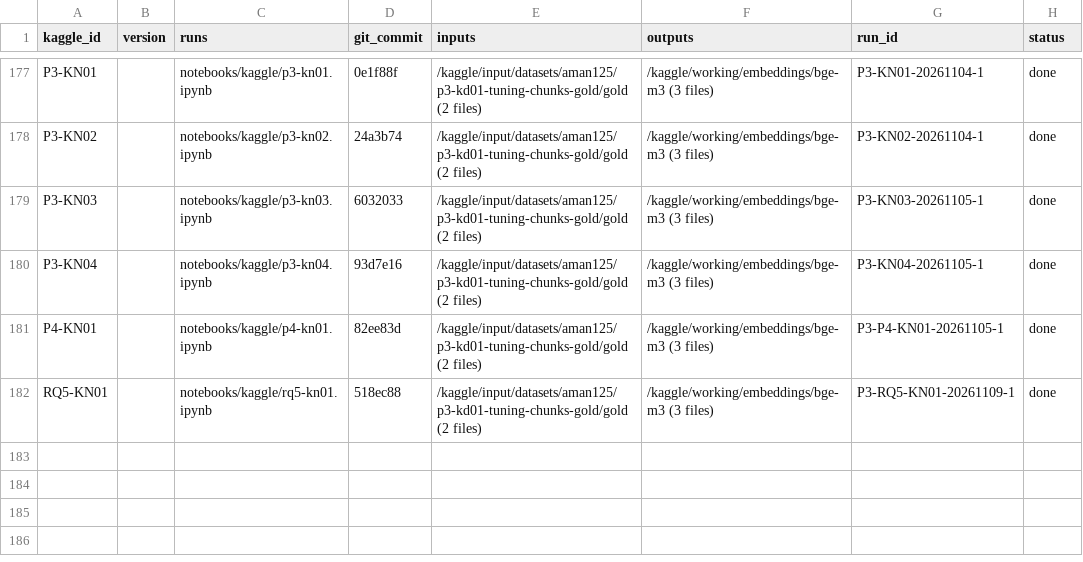
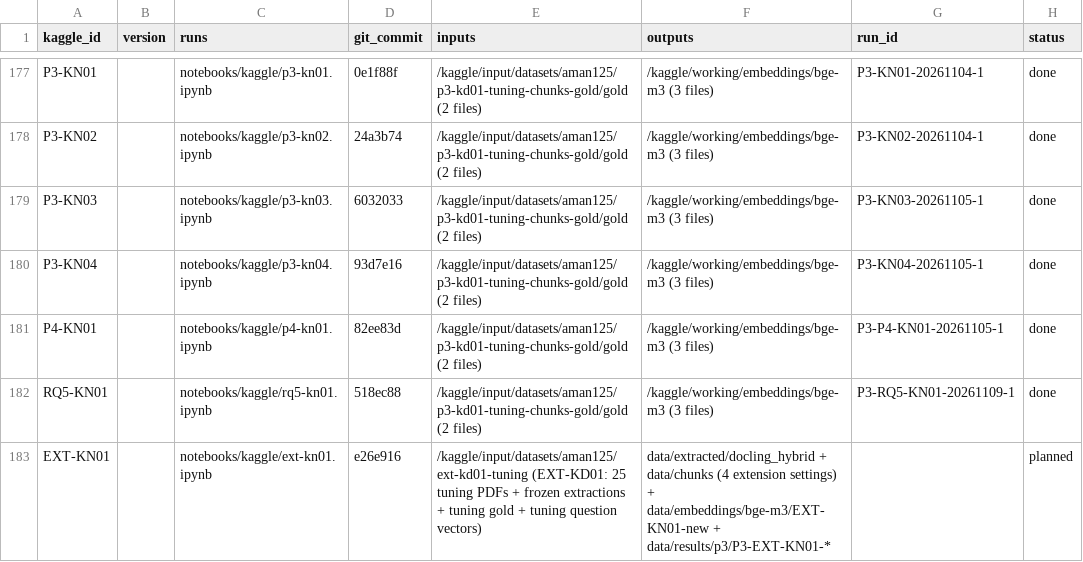
Before and after one commit to amanchaurasia512/Self_optimized_Agent_Ai_chunking, a CSV file: docs/kaggle_map.csv, drawn as a sheet; only a part is shown, gaps mark what is left out.

Commit message:
Extension Kaggle run: tuning-only bundle script, notebook ext-kn01, kaggle map

```diff
--- a/docs/kaggle_map.csv
+++ b/docs/kaggle_map.csv
@@ -182 +182,2 @@ P4-KN01,,notebooks/kaggle/p4-kn01.ipynb,82ee83d,/kaggle/input/datasets/aman125/p
 RQ5-KN01,,notebooks/kaggle/rq5-kn01.ipynb,518ec88,/kaggle/input/datasets/aman125/p3-kd01-tuning-chunks-gold/gold (2 files),/kaggle/working/embeddings/bge-m3 (3 files),P3-RQ5-KN01-20261109-1,done
+EXT-KN01,,notebooks/kaggle/ext-kn01.ipynb,e26e916,/kaggle/input/datasets/aman125/ext-kd01-tuning (EXT-KD01: 25 tuning PDFs + frozen extractions + tuning gold + tuning question vectors),data/extracted/docling_hybrid + data/chunks (4 extension settings) + data/embeddings/bge-m3/EXT-KN01-new + data/results/p3/P3-EXT-KN01-*,,planned
```
Also changed, not shown: 3 other files.
